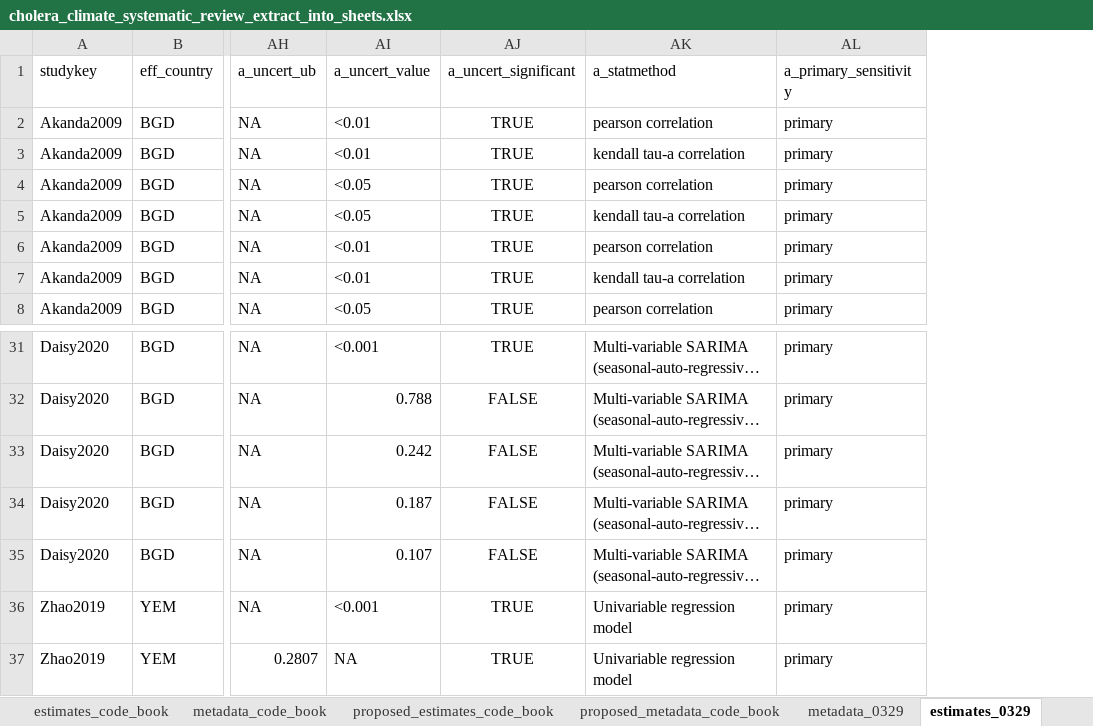
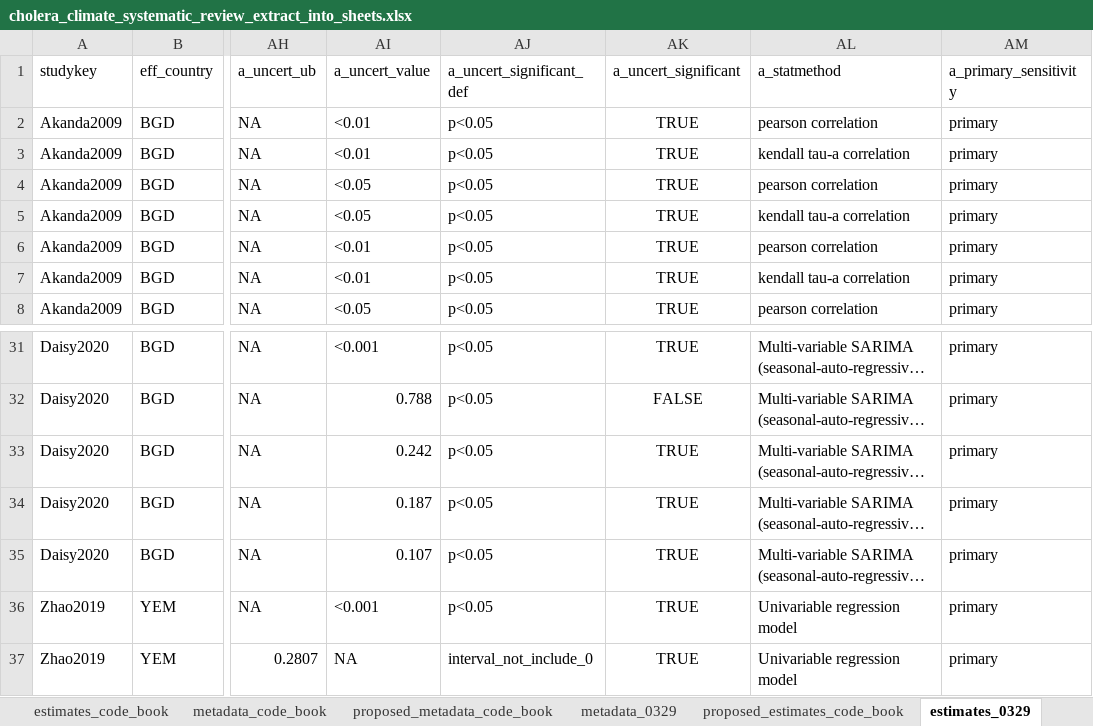
Before and after one commit to HopkinsIDD/cholera_climate_review, an Excel workbook: cholera_climate_systematic_review_extract_into_sheets.xlsx, sheet estimates_0329, drawn as a sheet; only a part is shown, gaps mark what is left out; long unchanged cells end in …; values as stored, in another font and other column widths than the file's, no borders; addresses are those after the commit; the diff covers the shown part only; the diff names each change by its address in the sheet, - before the commit and + after, or states it on an @@ line.

Commit message:
Update cholera_climate_systematic_review_extract_into_sheets.xlsx

```diff
--- a/cholera_climate_systematic_review_extract_into_sheets.xlsx (sheet estimates_0329)
+++ b/cholera_climate_systematic_review_extract_into_sheets.xlsx (sheet estimates_0329)
@@ sheet tab order changed: estimates_code_book | metadata_code_book | proposed_metadata_code_book | metadata_0329 | proposed_estimates_code_book | estimates_0329 @@
+column AJ (a_uncert_significant_def), rows 2-8: all p<0.05; rows 31-37: p<0.05 | p<0.05 | p<0.05 | p<0.05 | p<0.05 | p<0.05 | interval_not_include_0
-AK33:AK35 (a_uncert_significant): FALSE
+AK33:AK35 (a_uncert_significant): TRUE
```
Also changed, not shown: 30 added rows, 1 removed row and 2 edited cells elsewhere in this sheet, sheet metadata_0329, sheet proposed_estimates_code_book.
